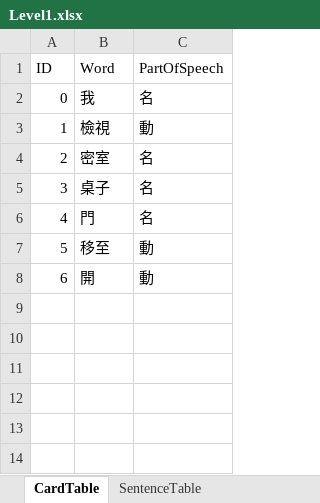
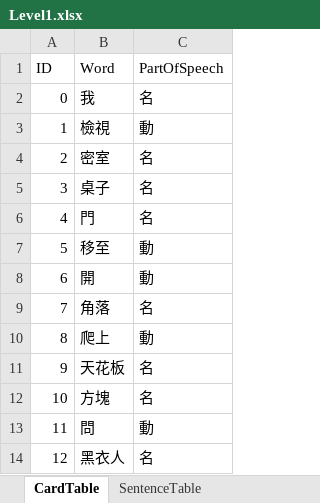
Before and after one commit to h3902340/WordPrisonHtml, an Excel workbook: table/Level1.xlsx, sheet CardTable, drawn as a sheet; values as stored, in another font and other column widths than the file's, no borders; the diff names each change by its address in the sheet, - before the commit and + after, or states it on an @@ line.

```diff
--- a/table/Level1.xlsx (sheet CardTable)
+++ b/table/Level1.xlsx (sheet CardTable)
+row 9: 7 | 角落 | 名
+row 10: 8 | 爬上 | 動
+row 11: 9 | 天花板 | 名
+row 12: 10 | 方塊 | 名
+row 13: 11 | 問 | 動
+row 14: 12 | 黑衣人 | 名
```
Also changed, not shown: sheet SentenceTable, sheet DialogueTable.
